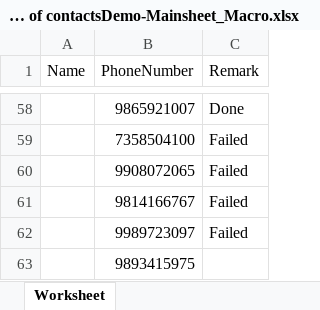
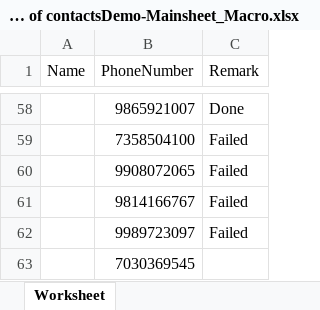
Before and after one commit to akashgupta200134/WhatsappBot, an Excel workbook: Copy of contactsDemo-Mainsheet_Macro.xlsx, sheet Worksheet, drawn as a sheet; only a part is shown, gaps mark what is left out; values as stored, in another font and other column widths than the file's, no borders; the diff names each change by its address in the sheet, - before the commit and + after, or states it on an @@ line.

```diff
--- a/Copy of contactsDemo-Mainsheet_Macro.xlsx (sheet Worksheet)
+++ b/Copy of contactsDemo-Mainsheet_Macro.xlsx (sheet Worksheet)
-B63 (PhoneNumber): 9893415975
+B63 (PhoneNumber): 7030369545
```
Also changed, not shown: 2 other files.
